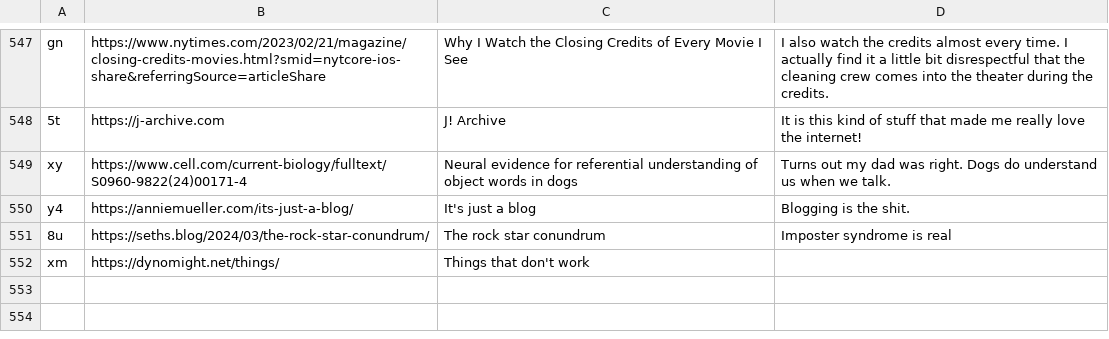
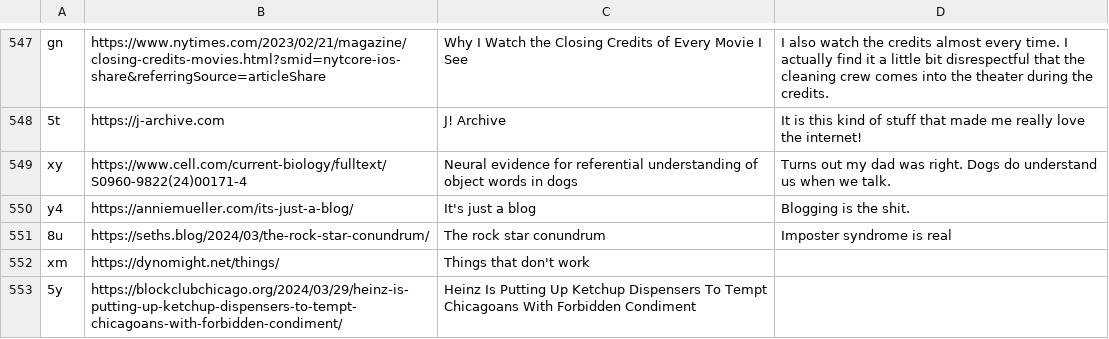
Before and after one commit to bsoist/bsoist.github.io, a CSV file: links/links.csv, drawn as a sheet; only a part is shown, gaps mark what is left out; the diff names each change by its address in the sheet, - before the commit and + after, or states it on an @@ line.

```diff
--- a/links/links.csv
+++ b/links/links.csv
+row 553: 5y | https://blockclubchicago.org/2024/03/29/heinz-is-putting-up-ketchup-dispensers-to-tempt-chicagoans-with-forbidden-condiment/ | Heinz Is Putting Up Ketchup Dispensers To Tempt Chicagoans With Forbidden Condiment
```
Also changed, not shown: 3 other files.
